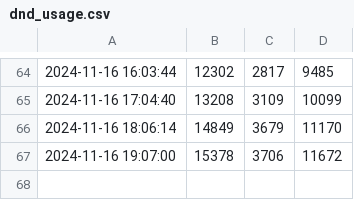
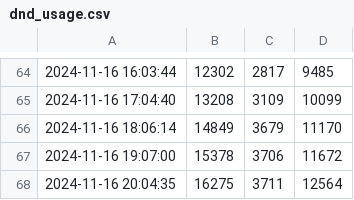
Before and after one commit to FaithLilley/site-usage-monitor, a CSV file: data/dnd_usage.csv, drawn as a sheet; only a part is shown, gaps mark what is left out; the diff names each change by its address in the sheet, - before the commit and + after, or states it on an @@ line.

```diff
--- a/data/dnd_usage.csv
+++ b/data/dnd_usage.csv
+row 68: 2024-11-16 20:04:35 | 16275 | 3711 | 12564
```
Also changed, not shown: 1 other file.
